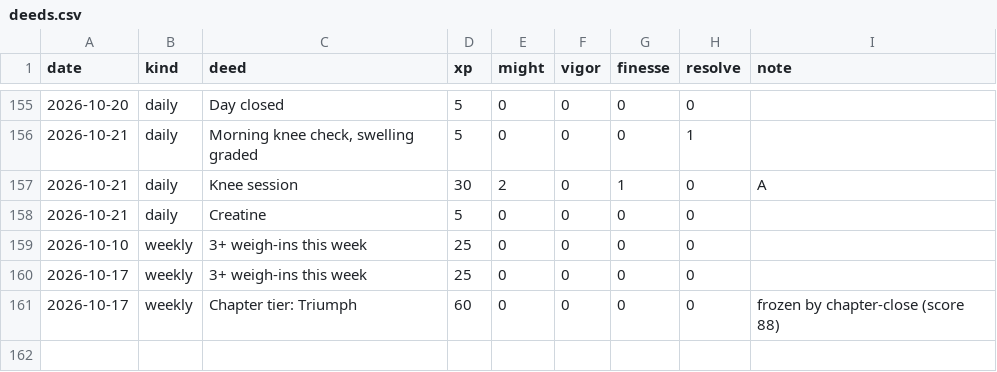
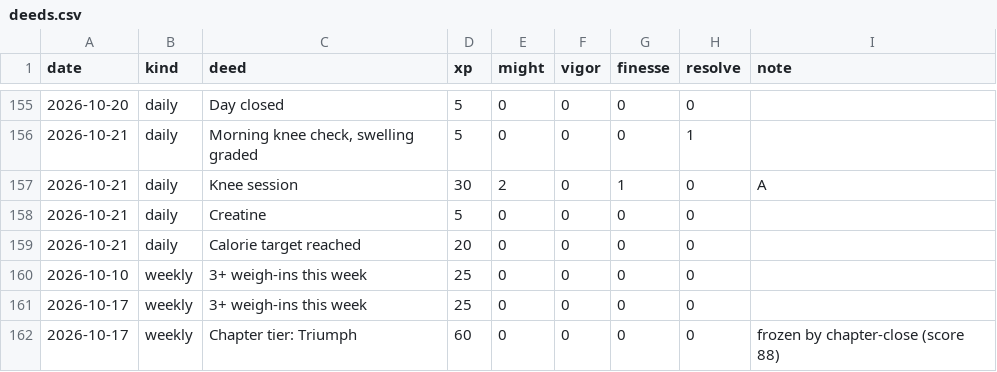
Before and after one commit to bro2jo/leyenda, a CSV file: engine/deeds.csv, drawn as a sheet; only a part is shown, gaps mark what is left out; the diff names each change by its address in the sheet, - before the commit and + after, or states it on an @@ line.

```diff
--- a/engine/deeds.csv
+++ b/engine/deeds.csv
+row 159: 2026-10-21 | daily | Calorie target reached | 20 | 0 | 0 | 0 | 0
```
Also changed, not shown: real/logs/food_entries.csv, real/logs/food_library.csv, 6 other files.
